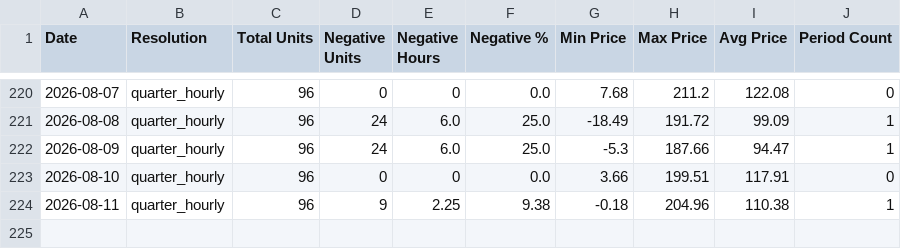
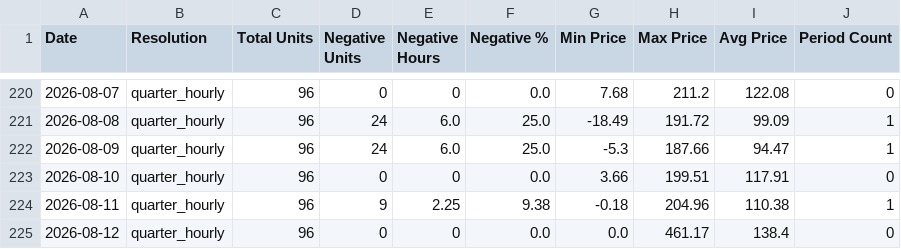
Before and after one commit to MorrisJobke/day-ahead-prices, a CSV file: 2026.csv, drawn as a sheet; only a part is shown, gaps mark what is left out; the diff names each change by its address in the sheet, - before the commit and + after, or states it on an @@ line.

```diff
--- a/2026.csv
+++ b/2026.csv
+row 225: 2026-08-12 | quarter_hourly | 96 | 0 | 0 | 0.0 | 0.0 | 461.17 | 138.4 | 0
```
Also changed, not shown: 5 other files.
